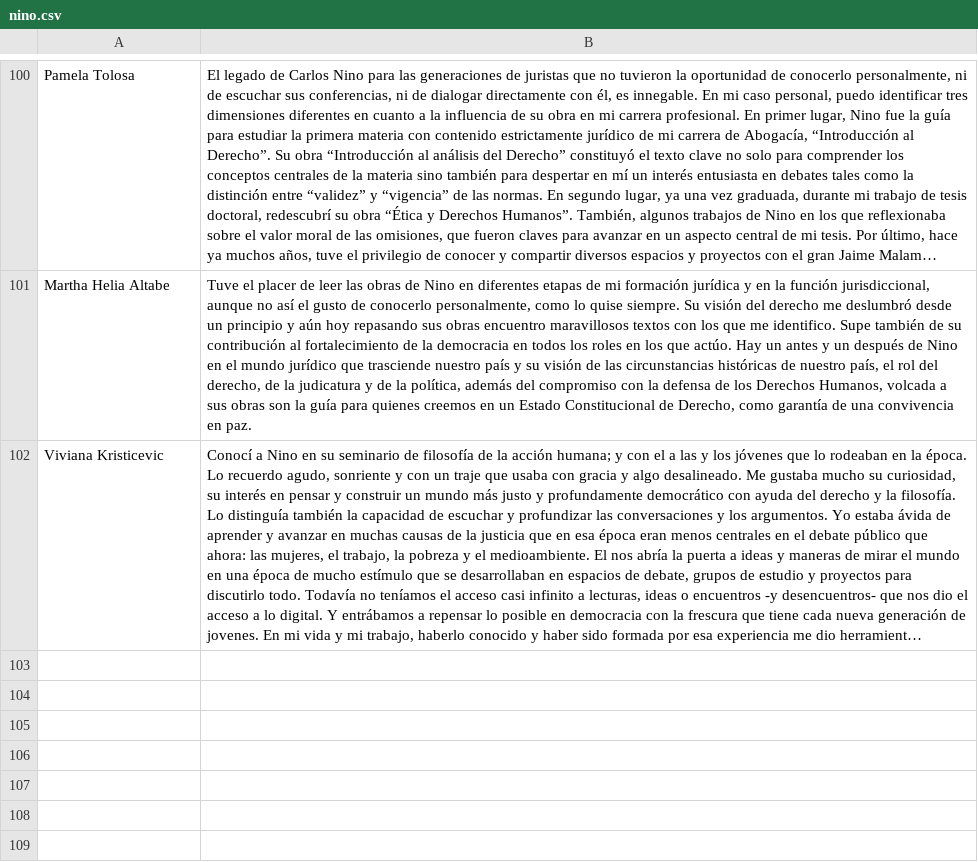
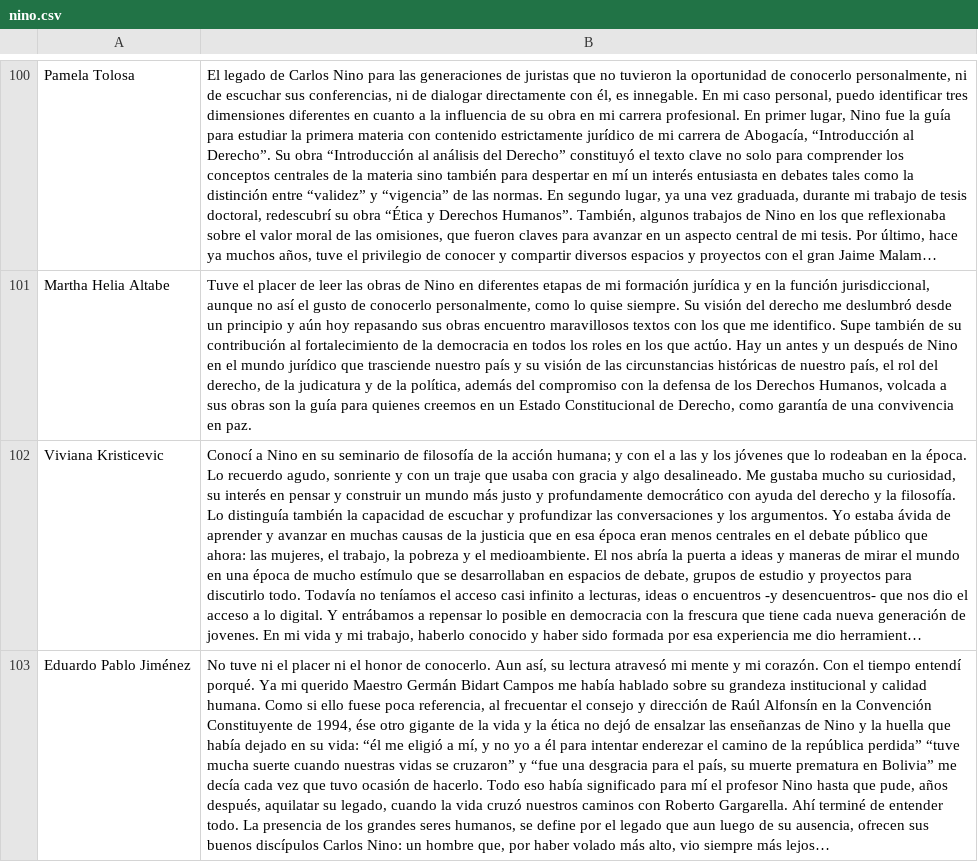
Before and after one commit to lacritica/lacritica, a CSV file: site/content/tiles/nino.csv, drawn as a sheet; only a part is shown, gaps mark what is left out; long unchanged cells end in …; the diff names each change by its address in the sheet, - before the commit and + after, or states it on an @@ line.

```diff
--- a/site/content/tiles/nino.csv
+++ b/site/content/tiles/nino.csv
+row 103: Eduardo Pablo Jiménez | No tuve ni el placer ni el honor de conocerlo. Aun así, su lectura atravesó mi mente y mi corazón. Con el tiempo entendí porqué. Ya mi querido Maestro Germán Bidart Campos me había hablado sobre su grandeza institucional y calidad humana. Como si ello fuese poca referencia, al frecuentar el consejo y dirección de Raúl Alfonsín en la Convención Constituyente de 1994, ése otro gigante de la vida y la ética no dejó de ensalzar las enseñanzas de Nino y la huella que había dejado en su vida: “él me eligió a mí, y no yo a él para intentar enderezar el camino de la república perdida” “tuve mucha suerte cuando nuestras vidas se cruzaron” y “fue una desgracia para el país, su muerte prematura en Bolivia” me decía cada vez que tuvo ocasión de hacerlo. Todo eso había significado para mí el profesor Nino hasta que pude, años después, aquilatar su legado, cuando la vida cruzó nuestros caminos con Roberto Gargarella. Ahí terminé de entender todo. La presencia de los grandes seres humanos, se define por el legado que aun luego de su ausencia, ofrecen sus buenos discípulos Carlos Nino: un hombre que, por haber volado más alto, vio siempre más lejos…
```
Also changed, not shown: 1 other file.
